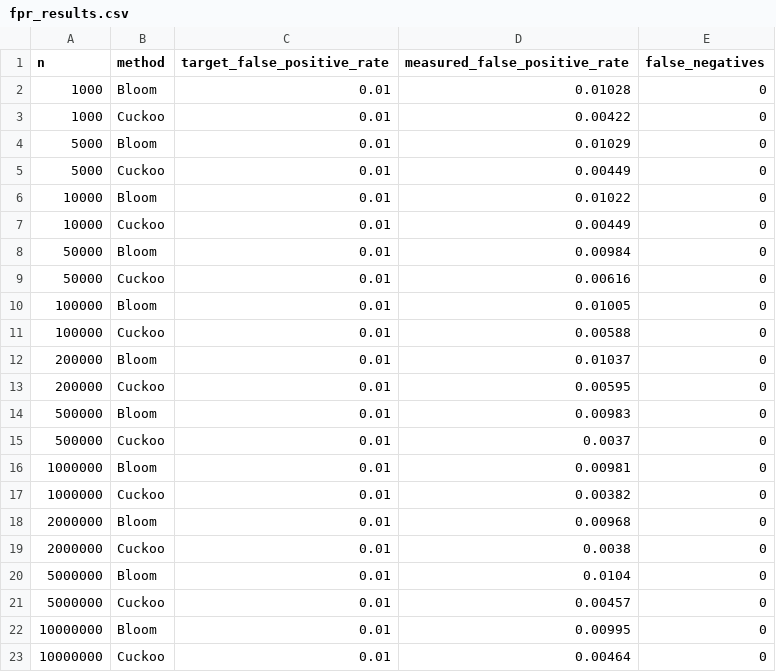
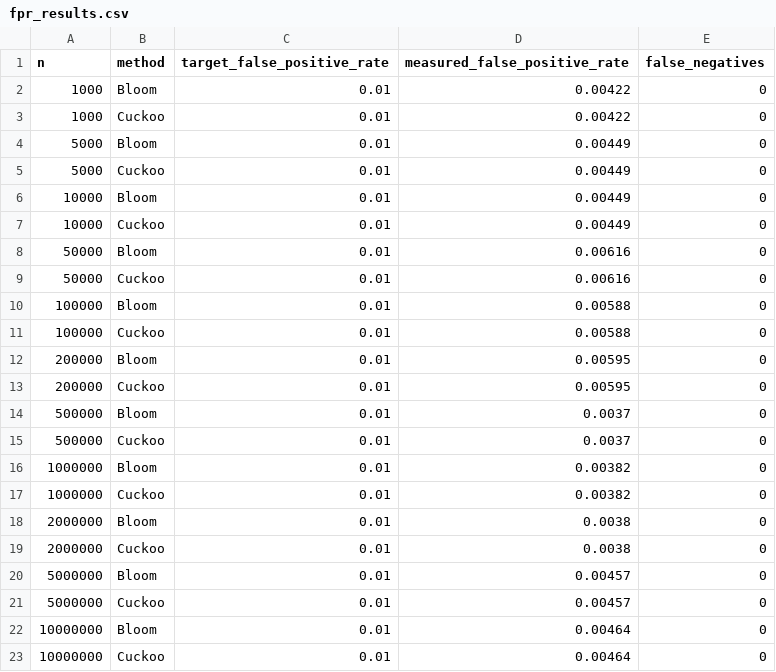
Before and after one commit to Manami108/COSC520-assignment1, a CSV file: fpr_results.csv, drawn as a sheet.

```diff
--- a/fpr_results.csv
+++ b/fpr_results.csv
@@ -1,23 +1,23 @@
 n,method,target_false_positive_rate,measured_false_positive_rate,false_negatives
-1000,Bloom,0.01,0.01028,0
+1000,Bloom,0.01,0.00422,0
 1000,Cuckoo,0.01,0.00422,0
-5000,Bloom,0.01,0.01029,0
+5000,Bloom,0.01,0.00449,0
 5000,Cuckoo,0.01,0.00449,0
-10000,Bloom,0.01,0.01022,0
+10000,Bloom,0.01,0.00449,0
 10000,Cuckoo,0.01,0.00449,0
-50000,Bloom,0.01,0.00984,0
+50000,Bloom,0.01,0.00616,0
 50000,Cuckoo,0.01,0.00616,0
-100000,Bloom,0.01,0.01005,0
+100000,Bloom,0.01,0.00588,0
 100000,Cuckoo,0.01,0.00588,0
-200000,Bloom,0.01,0.01037,0
+200000,Bloom,0.01,0.00595,0
 200000,Cuckoo,0.01,0.00595,0
-500000,Bloom,0.01,0.00983,0
+500000,Bloom,0.01,0.0037,0
 500000,Cuckoo,0.01,0.0037,0
-1000000,Bloom,0.01,0.00981,0
+1000000,Bloom,0.01,0.00382,0
 1000000,Cuckoo,0.01,0.00382,0
-2000000,Bloom,0.01,0.00968,0
+2000000,Bloom,0.01,0.0038,0
 2000000,Cuckoo,0.01,0.0038,0
-5000000,Bloom,0.01,0.0104,0
+5000000,Bloom,0.01,0.00457,0
 5000000,Cuckoo,0.01,0.00457,0
-10000000,Bloom,0.01,0.00995,0
+10000000,Bloom,0.01,0.00464,0
 10000000,Cuckoo,0.01,0.00464,0
```
Also changed, not shown: benchmark_results.csv, 7 other files.
